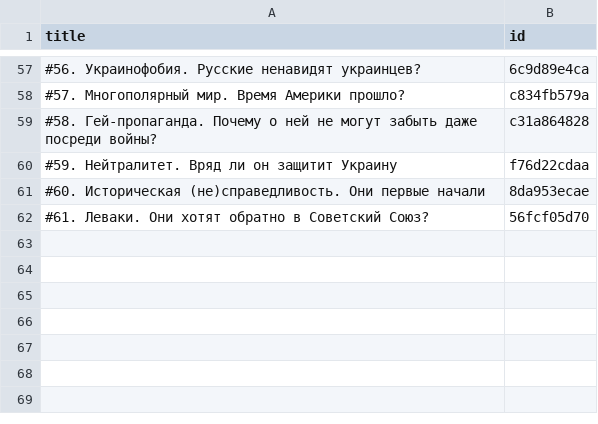
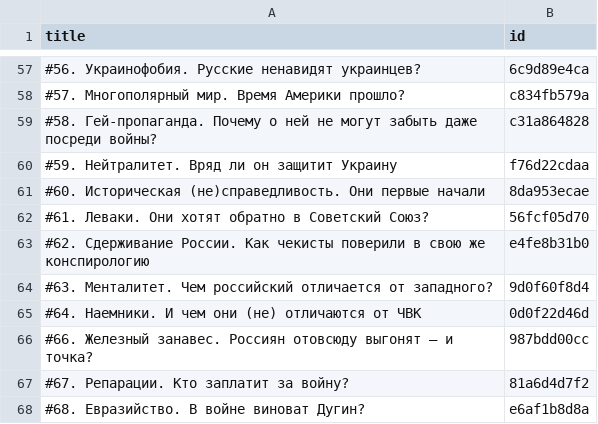
Before and after one commit to dmitriev-alex/signal-archive, a CSV file: _data/links.csv, drawn as a sheet; only a part is shown, gaps mark what is left out.

Commit message:
Update links.csv

```diff
--- a/_data/links.csv
+++ b/_data/links.csv
@@ -62 +62,7 @@ title,id
 "#61. Леваки. Они хотят обратно в Советский Союз?",56fcf05d70
+"#62. Сдерживание России. Как чекисты поверили в свою же конспирологию",e4fe8b31b0
+"#63. Менталитет. Чем российский отличается от западного?",9d0f60f8d4
+"#64. Наемники. И чем они (не) отличаются от ЧВК",0d0f22d46d
+"#66. Железный занавес. Россиян отовсюду выгонят — и точка?",987bdd00cc
+"#67. Репарации. Кто заплатит за войну?",81a6d4d7f2
+"#68. Евразийство. В войне виноват Дугин?",e6af1b8d8a
```
